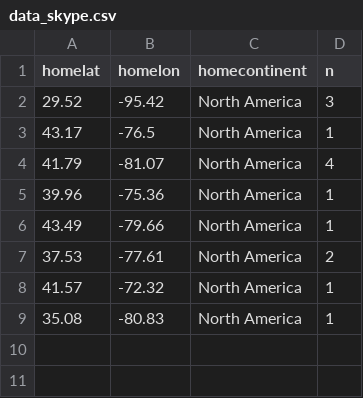
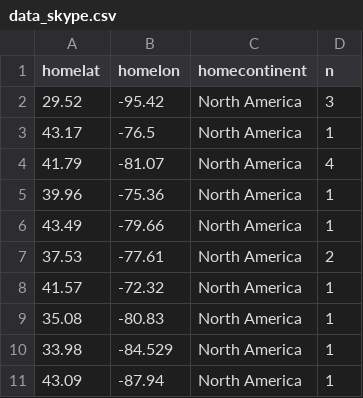
Before and after one commit to psaltisa/psaltisa.github.io, a CSV file: assets/csv/data_skype.csv, drawn as a sheet.

```diff
--- a/assets/csv/data_skype.csv
+++ b/assets/csv/data_skype.csv
@@ -9 +9,3 @@ homelat,homelon,homecontinent,n
 35.08,-80.83,North America,1
+33.98,-84.529,North America,1
+43.09,-87.94,North America,1
```
Also changed, not shown: _data/talks.csv, 40 other files.
